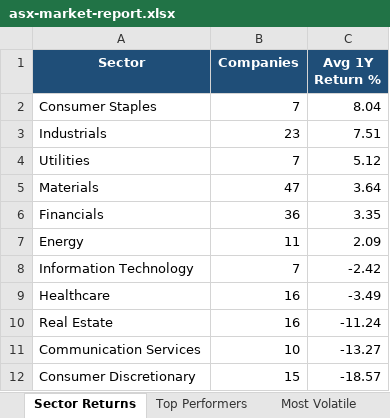
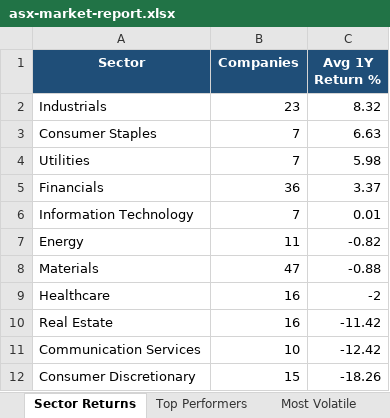
Before and after one commit to anurag7171/asx-market-analytics, an Excel workbook: reports/asx-market-report.xlsx, sheet Sector Returns, drawn as a sheet; values as stored, in another font and other column widths than the file's, no borders; conditional formats not drawn; removed rows and columns are numbered as before the commit, all else as after; the diff names each change by its address in the sheet, - before the commit and + after, or states it on an @@ line.

```diff
--- a/reports/asx-market-report.xlsx (sheet Sector Returns)
+++ b/reports/asx-market-report.xlsx (sheet Sector Returns)
-row 2: Consumer Staples | 7 | 8.04
-C2 (Avg 1Y Return %): 7.51
+C2 (Avg 1Y Return %): 8.32
+row 3: Consumer Staples | 7 | 6.63
-C4 (Avg 1Y Return %): 5.12
+C4 (Avg 1Y Return %): 5.98
-row 5: Materials | 47 | 3.64
-C5 (Avg 1Y Return %): 3.35
+C5 (Avg 1Y Return %): 3.37
-row 7: Energy | 11 | 2.09
-C6 (Avg 1Y Return %): -2.42
+C6 (Avg 1Y Return %): 0.01
+row 7: Energy | 11 | -0.82
+row 8: Materials | 47 | -0.88
-C9 (Avg 1Y Return %): -3.49
+C9 (Avg 1Y Return %): -2
-C10 (Avg 1Y Return %): -11.24
+C10 (Avg 1Y Return %): -11.42
-C11 (Avg 1Y Return %): -13.27
+C11 (Avg 1Y Return %): -12.42
-C12 (Avg 1Y Return %): -18.57
+C12 (Avg 1Y Return %): -18.26
```
Also changed, not shown: sheet Top Performers, sheet Max Drawdown, sheet Most Volatile, sheet Sector Turnover, 2 other files.
